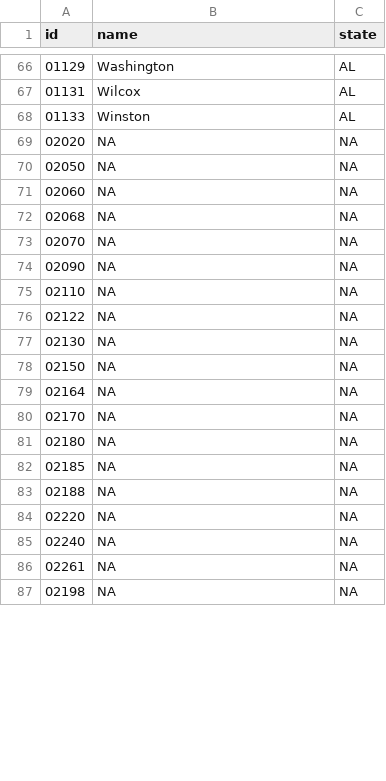
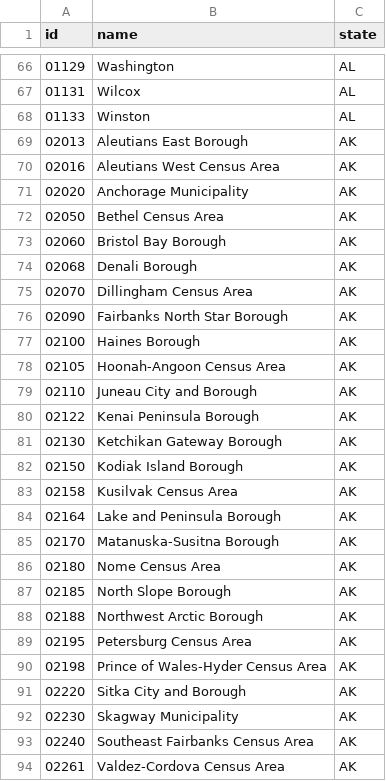
Before and after one commit to dsgrid/dsgrid-project-DECARB, a CSV file: datasets/modeled/transport/dimensions/counties.csv, drawn as a sheet; only a part is shown, gaps mark what is left out; the diff covers the shown part only.

Commit message:
Add Alaska county names

```diff
--- a/datasets/modeled/transport/dimensions/counties.csv
+++ b/datasets/modeled/transport/dimensions/counties.csv
@@ -68,20 +68,27 @@ id,name,state
 01133,Winston,AL
-02020,NA,NA
-02050,NA,NA
-02060,NA,NA
-02068,NA,NA
-02070,NA,NA
-02090,NA,NA
-02110,NA,NA
-02122,NA,NA
-02130,NA,NA
-02150,NA,NA
-02164,NA,NA
-02170,NA,NA
-02180,NA,NA
-02185,NA,NA
-02188,NA,NA
-02220,NA,NA
-02240,NA,NA
-02261,NA,NA
-02198,NA,NA
+02013,Aleutians East Borough,AK
+02016,Aleutians West Census Area,AK
+02020,Anchorage Municipality,AK
+02050,Bethel Census Area,AK
+02060,Bristol Bay Borough,AK
+02068,Denali Borough,AK
+02070,Dillingham Census Area,AK
+02090,Fairbanks North Star Borough,AK
+02100,Haines Borough,AK
+02105,Hoonah-Angoon Census Area,AK
+02110,Juneau City and Borough,AK
+02122,Kenai Peninsula Borough,AK
+02130,Ketchikan Gateway Borough,AK
+02150,Kodiak Island Borough,AK
+02158,Kusilvak Census Area,AK
+02164,Lake and Peninsula Borough,AK
+02170,Matanuska-Susitna Borough,AK
+02180,Nome Census Area,AK
+02185,North Slope Borough,AK
+02188,Northwest Arctic Borough,AK
+02195,Petersburg Census Area,AK
+02198,Prince of Wales-Hyder Census Area,AK
+02220,Sitka City and Borough,AK
+02230,Skagway Municipality,AK
+02240,Southeast Fairbanks Census Area,AK
+02261,Valdez-Cordova Census Area,AK
```
Also changed, not shown: 7 removed rows and 6 edited cells elsewhere in this file.
